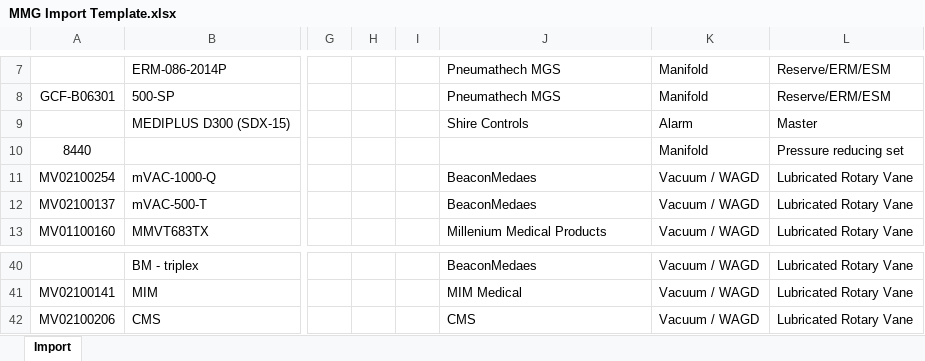
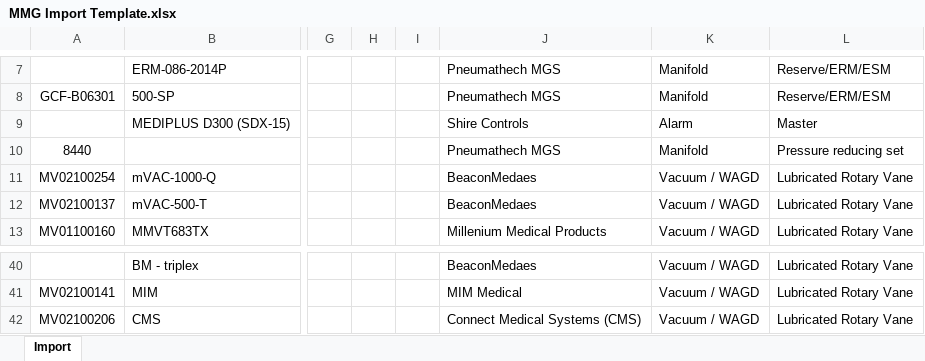
Before and after one commit to blkopsdev/React-beacon, an Excel workbook: src/images/MMG Import Template.xlsx, sheet Import, drawn as a sheet; only a part is shown, gaps mark what is left out; values as stored, in another font and other column widths than the file's, no borders; table styles not drawn; the diff names each change by its address in the sheet, - before the commit and + after, or states it on an @@ line.

Commit message:
updated import template

```diff
--- a/src/images/MMG Import Template.xlsx (sheet Import)
+++ b/src/images/MMG Import Template.xlsx (sheet Import)
-J10: (empty)
+J10: Pneumathech MGS
-J42: CMS
+J42: Connect Medical Systems (CMS)
```
